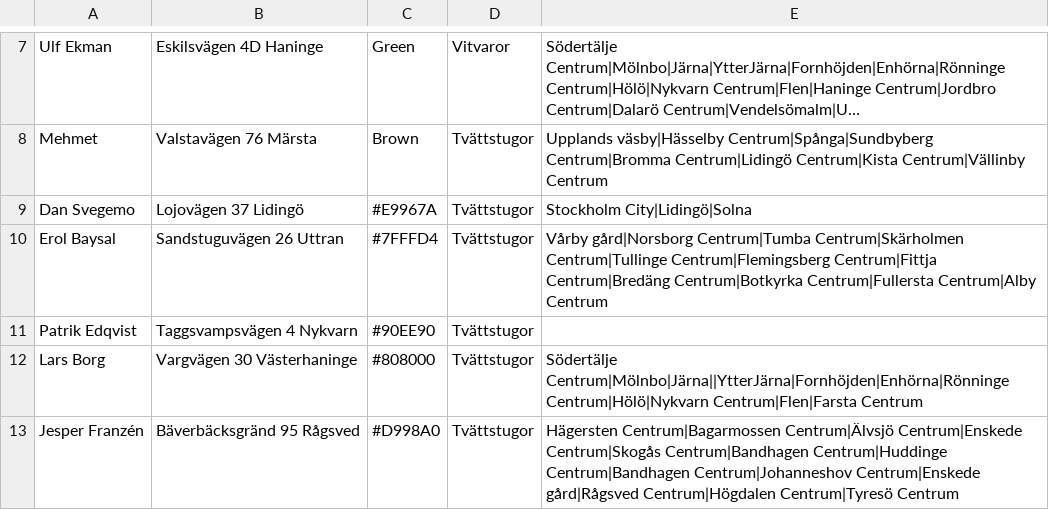
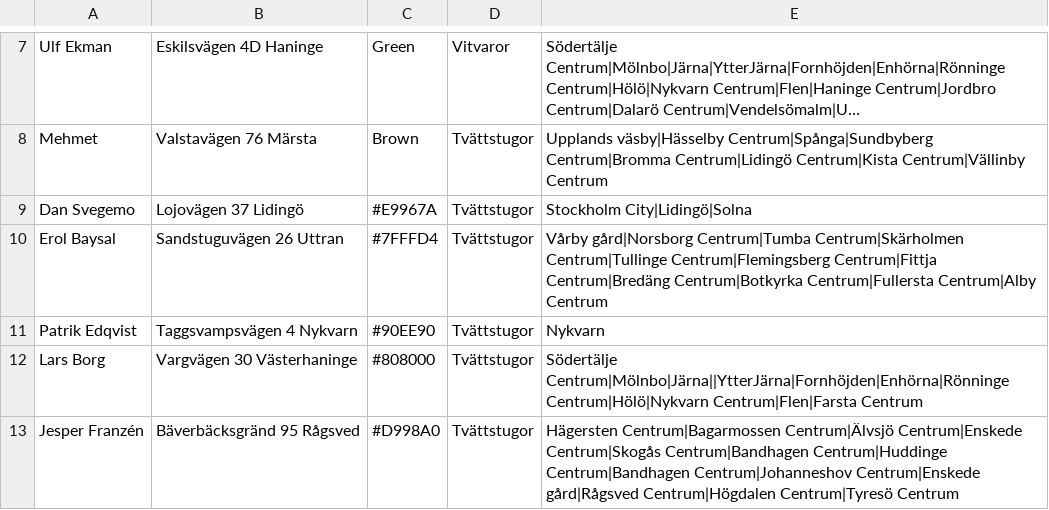
Before and after one commit to Perkanboy/Teknikerlista, a CSV file: list.csv, drawn as a sheet; only a part is shown, gaps mark what is left out; long unchanged cells end in ….

Commit message:
Update list.csv

```diff
--- a/list.csv
+++ b/list.csv
@@ -10,3 +10,3 @@ Dan Svegemo,Lojovägen 37 Lidingö,#E9967A,Tvättstugor,Stockholm City|Lidingö|
 Erol Baysal,Sandstuguvägen 26 Uttran,#7FFFD4,Tvättstugor,Vårby gård|Norsborg Centrum|Tumba Centrum|Skärholmen Centrum|Tullinge Centrum|Flemingsberg Centrum|Fittja Centrum|Bredäng Centrum|Botkyrka Centrum|Fullersta Centrum|Alby Centrum
-Patrik Edqvist,Taggsvampsvägen 4 Nykvarn,#90EE90,Tvättstugor,
+Patrik Edqvist,Taggsvampsvägen 4 Nykvarn,#90EE90,Tvättstugor,Nykvarn
 Lars Borg,Vargvägen 30 Västerhaninge,#808000,Tvättstugor,Södertälje Centrum|Mölnbo|Järna||YtterJärna|Fornhöjden|Enhörna|Rönninge Centrum|Hölö|Nykvarn Centrum|Flen|Farsta Centrum
```
